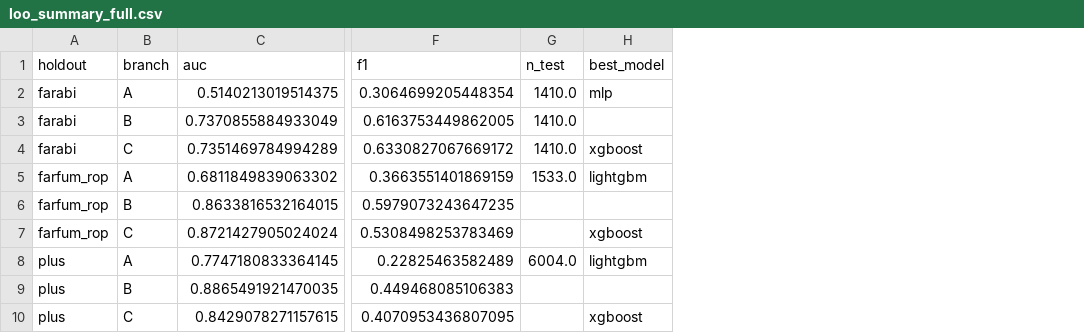
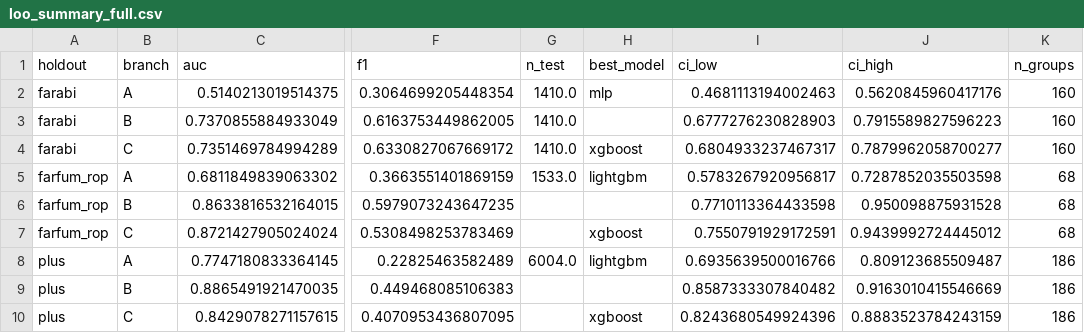
Before and after one commit to nikimahdian/vascular-biomarker-guided-rop-classification, a CSV file: artifacts/loo_summary_full.csv, drawn as a sheet; only a part is shown, gaps mark what is left out; the diff names each change by its address in the sheet, - before the commit and + after, or states it on an @@ line.

Commit message:
Add cluster-bootstrap intervals to the cross-source grid
All three hold-outs are now evaluated in one protocol, with 5,000-replicate cluster bootstraps over group_id. Two statements sharpen considerably:

- The tabular branch is statistically at chance on farabi: AUC 0.5140, 95 % CI [0.4681, 0.5621], which contains 0.5. On a held-out acquisition source it is not distinguishable from a coin flip.

- Fusion beats the image branch in none of the three held-out sources. On farabi and farfum_rop the paired C-B interval contains 0; on plus it is -0.0268 [-0.0461, -0.0205], which excludes 0, so on the largest source fusion is significantly worse.

- Branches A and C are refit inside each run and are stochastic; Branch B is not, because its checkpoints are reused. Branch B reproduces to within 0.002 across runs, Branch A moves by up to 0.042, which is eight times the 0.005 complementarity margin the project pre-declared. The run-to-run spread of the tabular branch is larger than the effect it was supposed to supply.

Also fixes the hold-out filename parsing in cluster_bootstrap.py: names such as farfum_rop contain an underscore, so splitting on every underscore read the branch as 'branch' and silently skipped the source.

```diff
--- a/artifacts/loo_summary_full.csv
+++ b/artifacts/loo_summary_full.csv
+column I (ci_low), rows 2-10: 0.4681113194002463 | 0.6777276230828903 | 0.6804933237467317 | 0.5783267920956817 | 0.7710113364433598 | 0.7550791929172591 | 0.6935639500016766 | 0.8587333307840482 | 0.8243680549924396
+column J (ci_high), rows 2-10: 0.5620845960417176 | 0.7915589827596223 | 0.7879962058700277 | 0.7287852035503598 | 0.950098875931528 | 0.9439992724445012 | 0.809123685509487 | 0.9163010415546669 | 0.8883523784243159
+column K (n_groups), rows 2-10: 160 | 160 | 160 | 68 | 68 | 68 | 186 | 186 | 186
```
Also changed, not shown: 4 other files.
